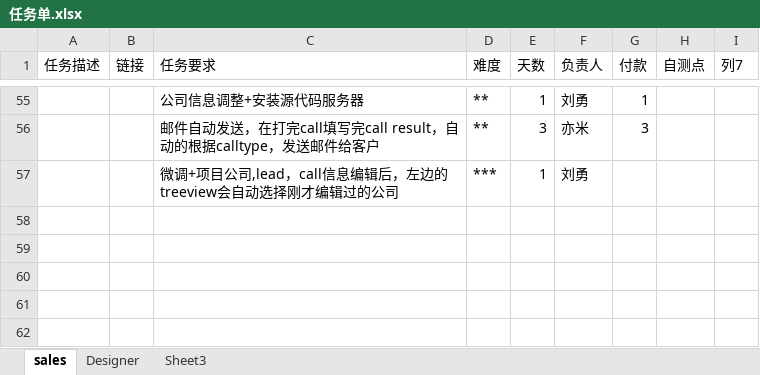
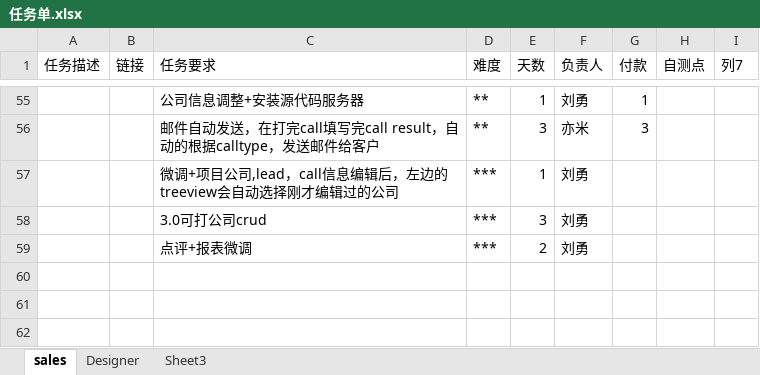
Before and after one commit to andrearustia6/cdmc-sales, an Excel workbook: Tasks/任务单.xlsx, sheet sales, drawn as a sheet; only a part is shown, gaps mark what is left out; values as stored, in another font and other column widths than the file's, no borders; table styles not drawn; the diff names each change by its address in the sheet, - before the commit and + after, or states it on an @@ line.

```diff
--- a/Tasks/任务单.xlsx (sheet sales)
+++ b/Tasks/任务单.xlsx (sheet sales)
-row 58: (empty)
+row 58:  |  | 3.0可打公司crud | *** | 3 | 刘勇
-row 59: (empty)
+row 59:  |  | 点评+报表微调 | *** | 2 | 刘勇
```
Also changed, not shown: sheet Designer.
